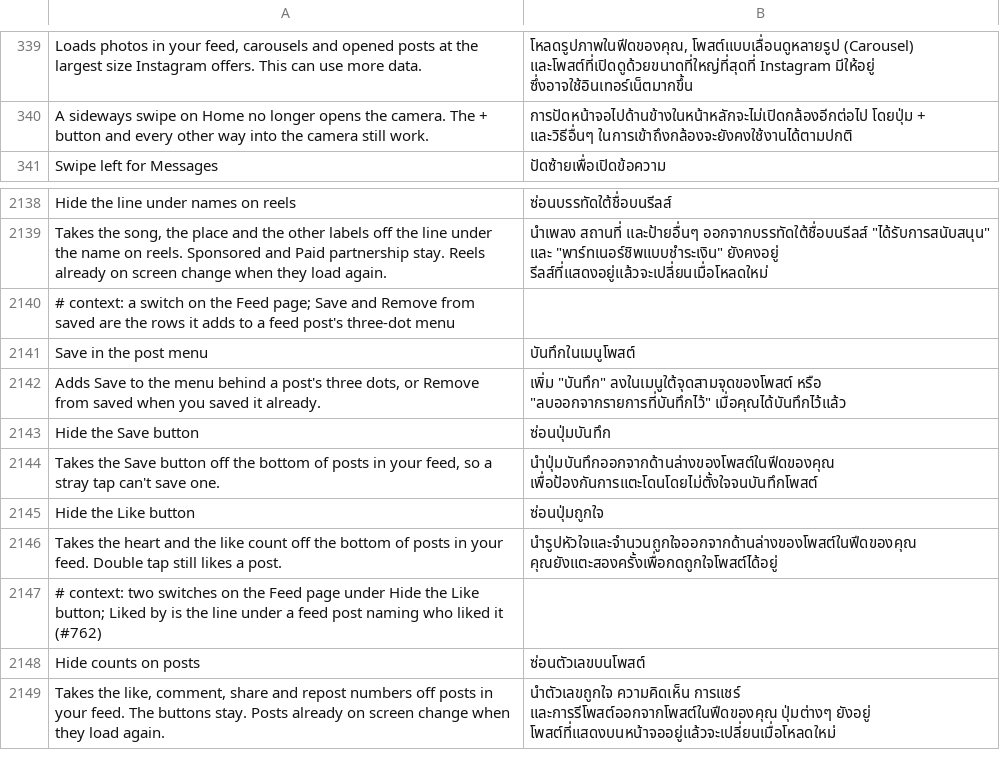
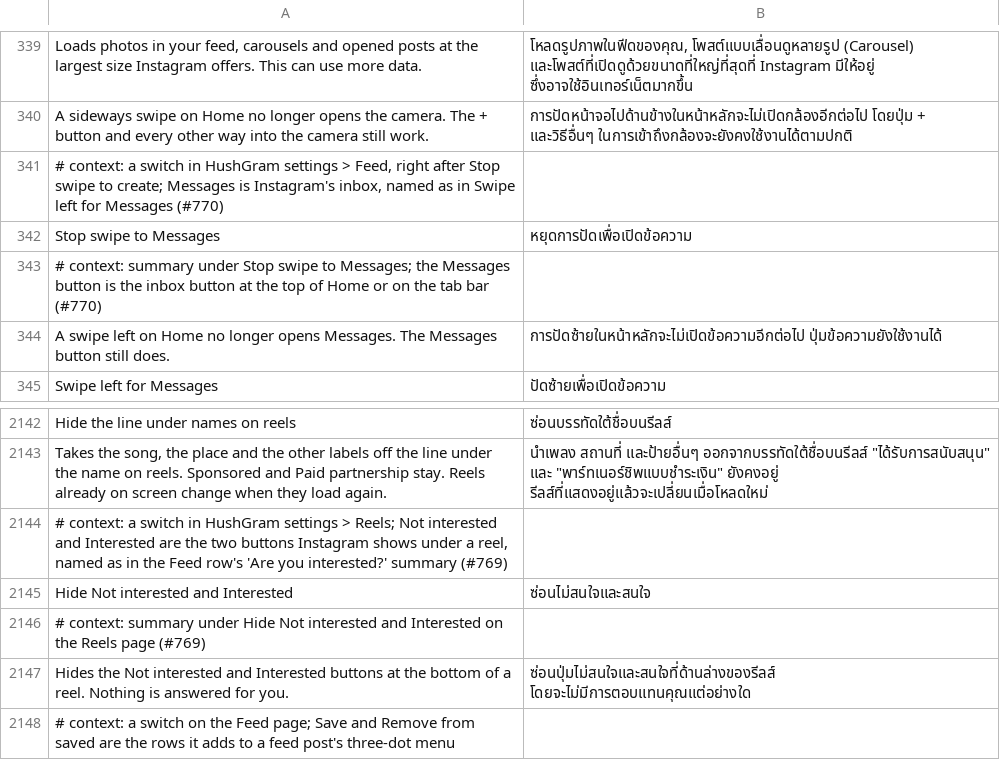
Before and after one commit to hisham099/HushGram, a TSV file: extensions/shared/library/src/main/l10n/th.tsv, drawn as a sheet; only a part is shown, gaps mark what is left out; the shorter side is filled out with more unchanged rows; the diff names each change by its address in the sheet, - before the commit and + after, or states it on an @@ line.

Commit message:
chore(sync): update upstream and add Arabic Reels translations

```diff
--- a/extensions/shared/library/src/main/l10n/th.tsv
+++ b/extensions/shared/library/src/main/l10n/th.tsv
+row 341: # context: a switch in HushGram settings > Feed, right after Stop swipe to create; Messages is Instagram's inbox, named as in Swipe left for Messages (#770)
+row 342: Stop swipe to Messages | หยุดการปัดเพื่อเปิดข้อความ
+row 343: # context: summary under Stop swipe to Messages; the Messages button is the inbox button at the top of Home or on the tab bar (#770)
+row 344: A swipe left on Home no longer opens Messages. The Messages button still does. | การปัดซ้ายในหน้าหลักจะไม่เปิดข้อความอีกต่อไป ปุ่มข้อความยังใช้งานได้
+row 2144: # context: a switch in HushGram settings > Reels; Not interested and Interested are the two buttons Instagram shows under a reel, named as in the Feed row's 'Are you interested?' summary (#769)
+row 2145: Hide Not interested and Interested | ซ่อนไม่สนใจและสนใจ
+row 2146: # context: summary under Hide Not interested and Interested on the Reels page (#769)
+row 2147: Hides the Not interested and Interested buttons at the bottom of a reel. Nothing is answered for you. | ซ่อนปุ่มไม่สนใจและสนใจที่ด้านล่างของรีลส์ โดยจะไม่มีการตอบแทนคุณแต่อย่างใด
```
Also changed, not shown: extensions/shared/library/src/main/l10n/de.tsv, extensions/shared/library/src/main/l10n/ko.tsv, 19 other files.
